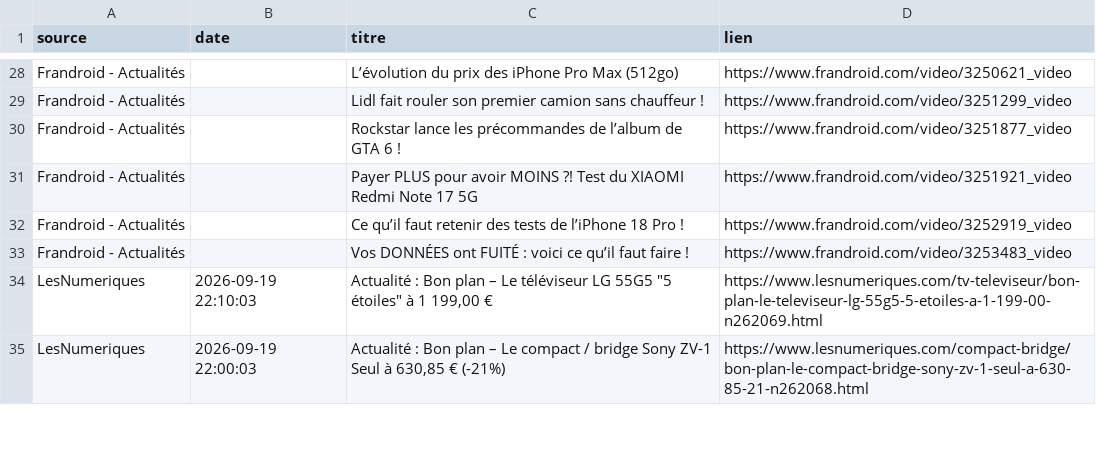
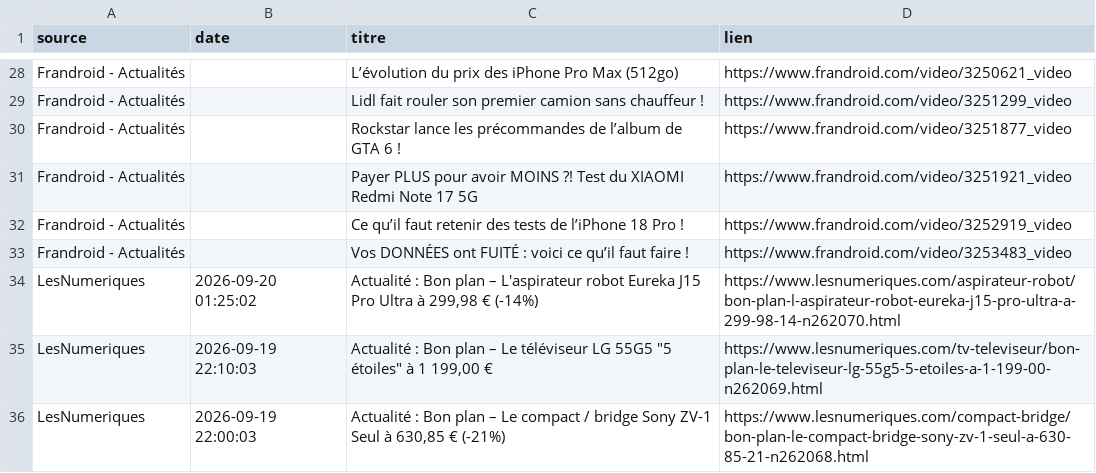
Before and after one commit to djhadef-star/rss-automation, a CSV file: output/rss_history.csv, drawn as a sheet; only a part is shown, gaps mark what is left out; the diff names each change by its address in the sheet, - before the commit and + after, or states it on an @@ line.

```diff
--- a/output/rss_history.csv
+++ b/output/rss_history.csv
+row 34: LesNumeriques | 2026-09-20 01:25:02 | Actualité : Bon plan – L'aspirateur robot Eureka J15 Pro Ultra à 299,98 € (-14%) | https://www.lesnumeriques.com/aspirateur-robot/bon-plan-l-aspirateur-robot-eureka-j15-pro-ultra-a-299-98-14-n262070.html
```
